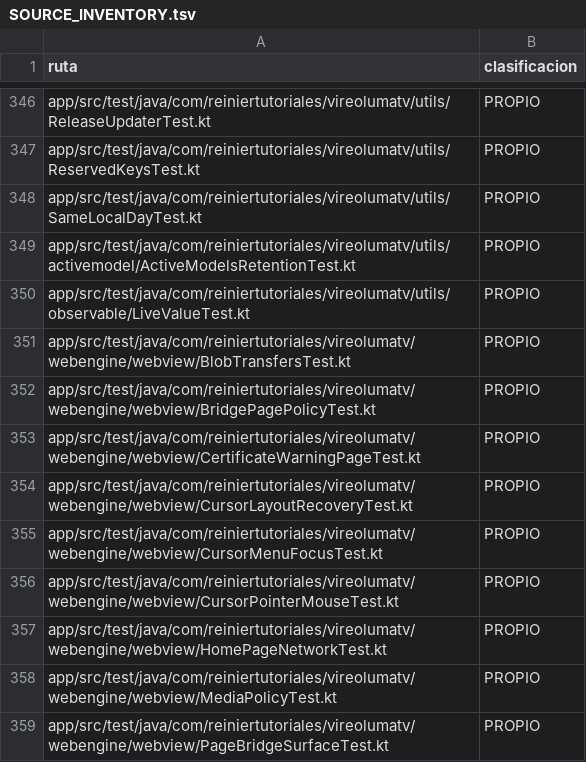
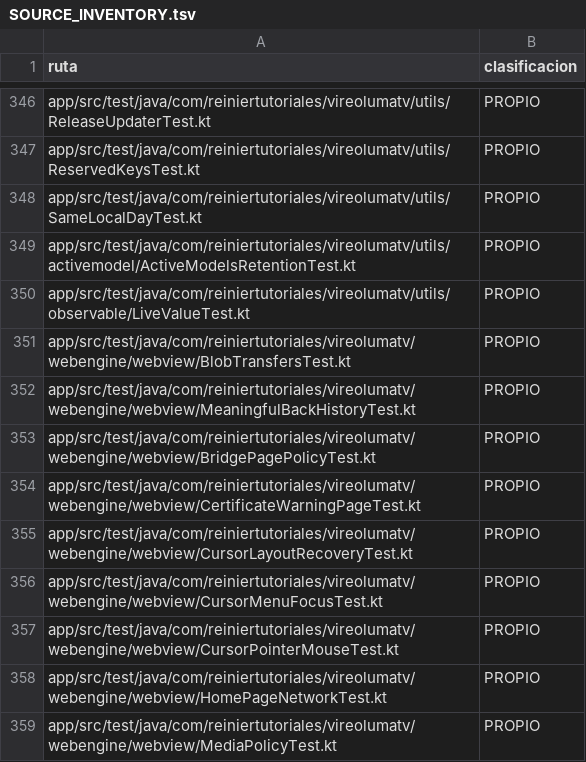
Before and after one commit to ReinierTutoriales/VireoLumaTV-browser, a TSV file: docs/audit/SOURCE_INVENTORY.tsv, drawn as a sheet; only a part is shown, gaps mark what is left out; the shorter side is filled out with more unchanged rows.

Commit message:
TV Back: skip duplicate same-URL history entries (#99)
* Skip duplicate same-URL WebView history on TV back navigation

* Extract testable distinct history navigation rule

* Test meaningful TV back across reloads and hash navigation

* Classify new TV history regression test in source inventory

* Keep source inventory original order with new regression test

* Correct expected offset for unknown prior history entry

```diff
--- a/docs/audit/SOURCE_INVENTORY.tsv
+++ b/docs/audit/SOURCE_INVENTORY.tsv
@@ -351,2 +351,3 @@ app/src/test/java/com/reiniertutoriales/vireolumatv/utils/observable/LiveValueTe
 app/src/test/java/com/reiniertutoriales/vireolumatv/webengine/webview/BlobTransfersTest.kt	PROPIO
+app/src/test/java/com/reiniertutoriales/vireolumatv/webengine/webview/MeaningfulBackHistoryTest.kt	PROPIO
 app/src/test/java/com/reiniertutoriales/vireolumatv/webengine/webview/BridgePagePolicyTest.kt	PROPIO
```
Also changed, not shown: 2 other files.
